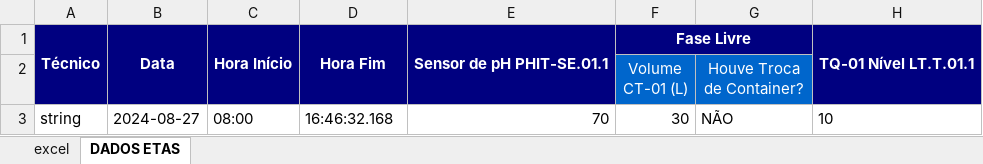
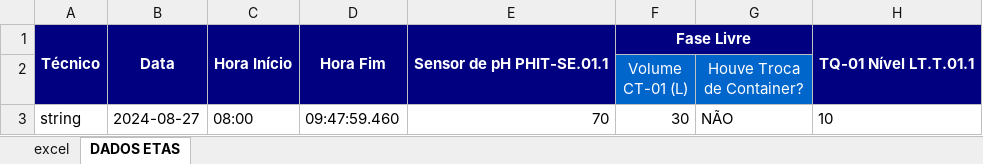
Before and after one commit to tcc-agua/backend, an Excel workbook: forms-coleta/src/main/java/com/wise/forms_coleta/implementations/excel/excel_file/coletas.xlsx, sheet DADOS ETAS, drawn as a sheet; only a part is shown; values as stored, in another font and other column widths than the file's, no borders; the diff names each change by its address in the sheet, - before the commit and + after, or states it on an @@ line.

```diff
--- a/forms-coleta/src/main/java/com/wise/forms_coleta/implementations/excel/excel_file/coletas.xlsx (sheet DADOS ETAS)
+++ b/forms-coleta/src/main/java/com/wise/forms_coleta/implementations/excel/excel_file/coletas.xlsx (sheet DADOS ETAS)
-D3: 16:46:32.168
+D3: 09:47:59.460
```
Also changed, not shown: sheet excel, 8 other files.
